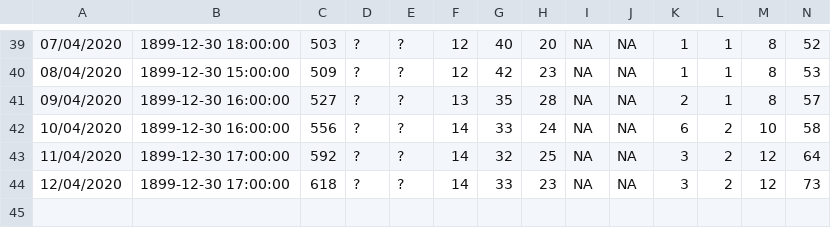
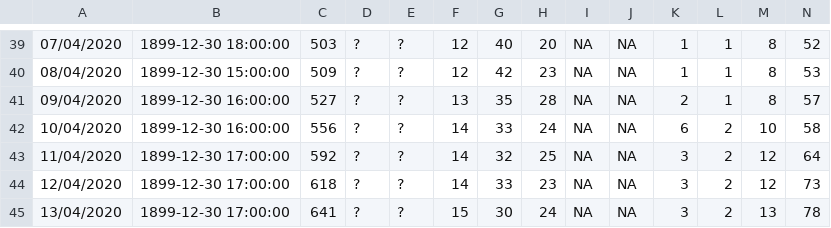
Before and after one commit to EuPaulo/CovidDF, a CSV file: boletimDF.csv, drawn as a sheet; only a part is shown, gaps mark what is left out; rows hold the shown columns only; the diff names each change by its address in the sheet, - before the commit and + after, or states it on an @@ line.

Commit message:
Atualizado em  14-04-2020 12:00:06

```diff
--- a/boletimDF.csv
+++ b/boletimDF.csv
+row 45: 13/04/2020 | 1899-12-30 17:00:00 | 641 | ? | ? | 15 | 30 | 24 | NA | NA | 3 | 2 | 13 | 78
```
